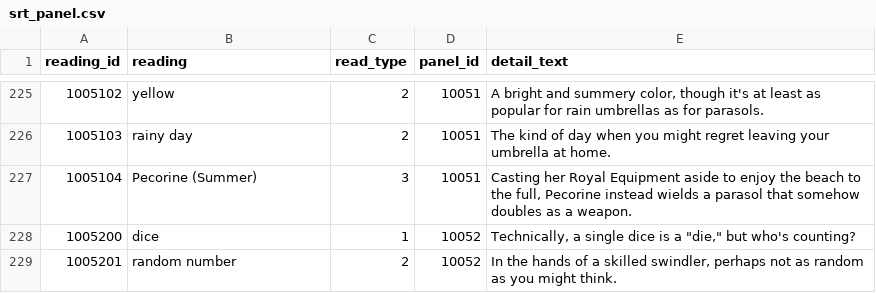
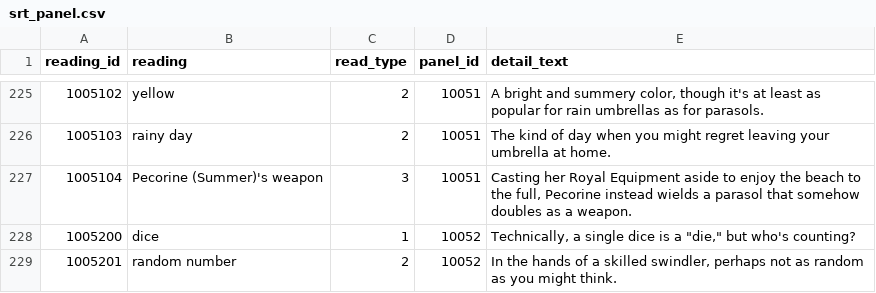
Before and after one commit to FabulousCupcake/en_redive_master_db_diff, a CSV file: srt_panel.csv, drawn as a sheet; only a part is shown, gaps mark what is left out.

```diff
--- a/srt_panel.csv
+++ b/srt_panel.csv
@@ -226,3 +226,3 @@ reading_id,reading,read_type,panel_id,detail_text
 1005103,"rainy day",2,10051,"The kind of day when you might regret leaving your umbrella at home."
-1005104,"Pecorine (Summer)",3,10051,"Casting her Royal Equipment aside to enjoy the beach to the full, Pecorine instead wields a parasol that somehow doubles as a weapon."
+1005104,"Pecorine (Summer)'s weapon",3,10051,"Casting her Royal Equipment aside to enjoy the beach to the full, Pecorine instead wields a parasol that somehow doubles as a weapon."
 1005200,dice,1,10052,"Technically, a single dice is a ""die,"" but who's counting?"
```
Also changed, not shown: skill_data.csv, 1 other file.
